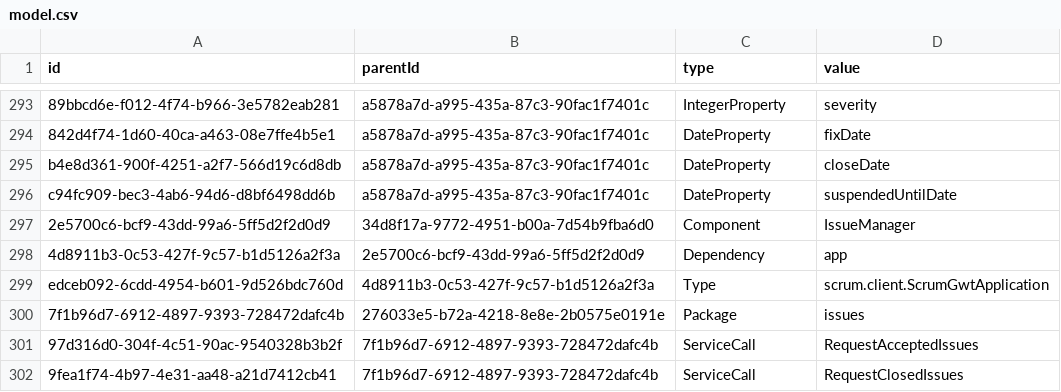
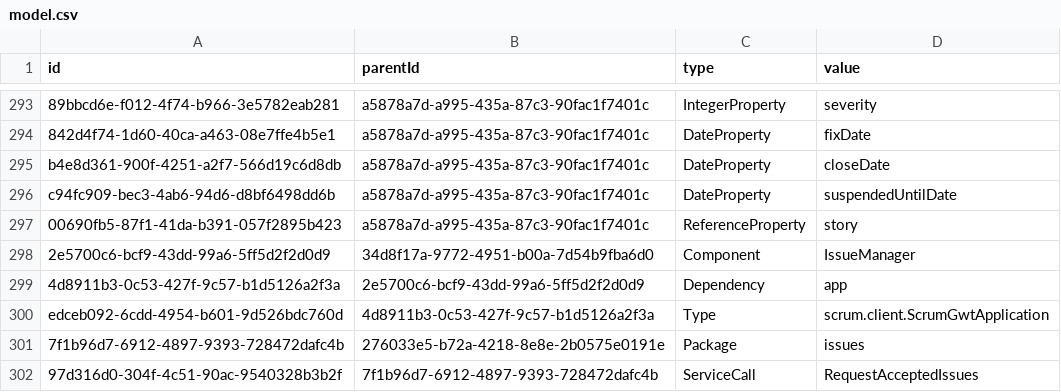
Before and after one commit to hogi/kunagi, a CSV file: src/model.csv, drawn as a sheet; only a part is shown, gaps mark what is left out; the shorter side is filled out with more unchanged rows; the diff names each change by its address in the sheet, - before the commit and + after, or states it on an @@ line.

Commit message:
tsk407: convert to story changelog for issues
git-svn-id: https://servisto.de/svn/share/trunk/scrum@4015 15bc23fa-3125-0410-a1f3-bdc40dbf1900

```diff
--- a/src/model.csv
+++ b/src/model.csv
+row 297: 00690fb5-87f1-41da-b391-057f2895b423 | a5878a7d-a995-435a-87c3-90fac1f7401c | ReferenceProperty | story
```
Also changed, not shown: 8 other files.
